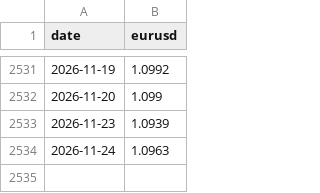
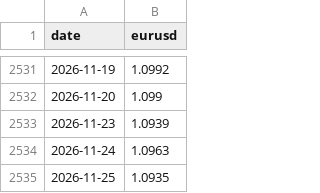
Before and after one commit to valentexi/btc-data, a CSV file: data/eurusd.csv, drawn as a sheet; only a part is shown, gaps mark what is left out; the diff names each change by its address in the sheet, - before the commit and + after, or states it on an @@ line.

```diff
--- a/data/eurusd.csv
+++ b/data/eurusd.csv
+row 2535: 2026-11-25 | 1.0935
```
Also changed, not shown: data/financement_kraken_h.csv, data/h1_kraken.csv, 9 other files.
